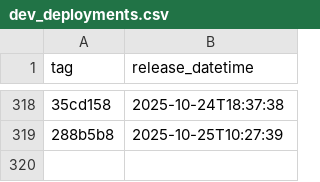
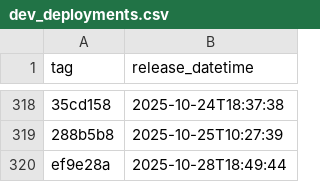
Before and after one commit to NHSDigital/eps-FHIR-validator-lambda, a CSV file: _data/dev_deployments.csv, drawn as a sheet; only a part is shown, gaps mark what is left out; the diff names each change by its address in the sheet, - before the commit and + after, or states it on an @@ line.

```diff
--- a/_data/dev_deployments.csv
+++ b/_data/dev_deployments.csv
+row 320: ef9e28a | 2025-10-28T18:49:44
```
Also changed, not shown: 1 other file.
